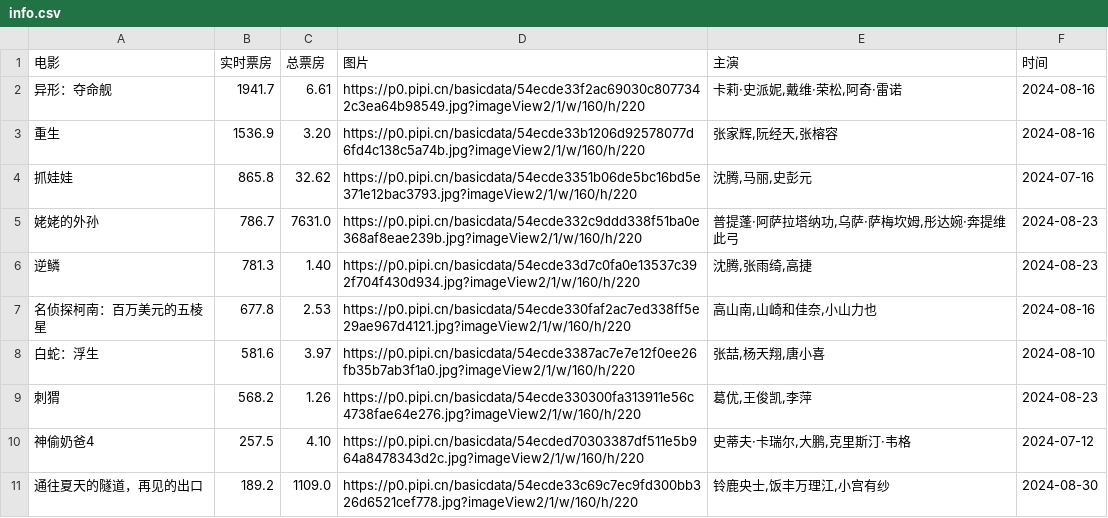
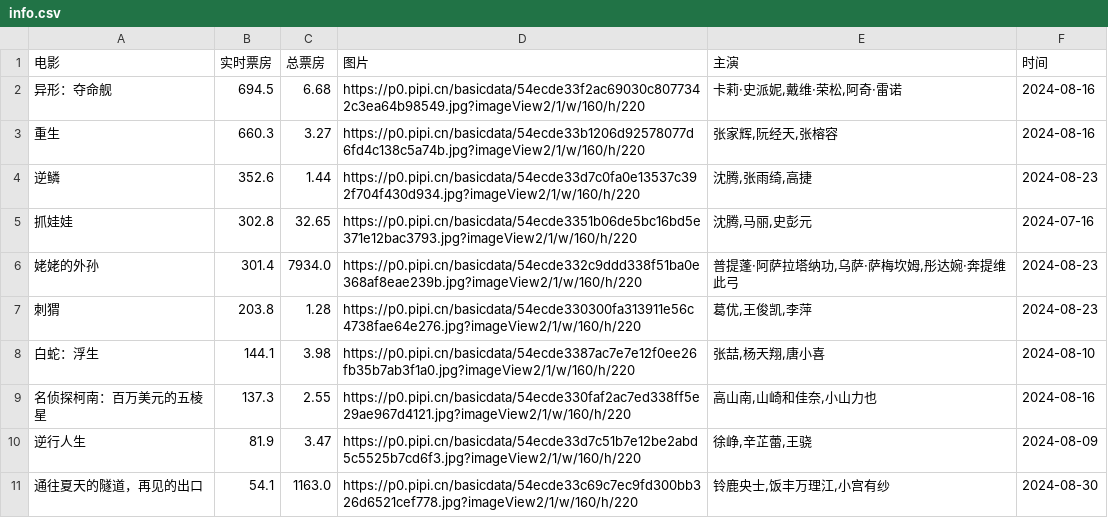
Before and after one commit to CouldWe/MaoYan, a CSV file: info.csv, drawn as a sheet.

```diff
--- a/info.csv
+++ b/info.csv
@@ -1,11 +1,11 @@
 电影,实时票房,总票房,图片,主演,时间
-异形：夺命舰,1941.7,6.61,https://p0.pipi.cn/basicdata/54ecde33f2ac69030c8077342c3ea64b98549.jpg?imageView2/1/w/160/h/220,"卡莉·史派妮,戴维·荣松,阿奇·雷诺",2024-08-16
-重生,1536.9,3.20,https://p0.pipi.cn/basicdata/54ecde33b1206d92578077d6fd4c138c5a74b.jpg?imageView2/1/w/160/h/220,"张家辉,阮经天,张榕容",2024-08-16
-抓娃娃,865.8,32.62,https://p0.pipi.cn/basicdata/54ecde3351b06de5bc16bd5e371e12bac3793.jpg?imageView2/1/w/160/h/220,"沈腾,马丽,史彭元",2024-07-16
-姥姥的外孙,786.7,7631.0,https://p0.pipi.cn/basicdata/54ecde332c9ddd338f51ba0e368af8eae239b.jpg?imageView2/1/w/160/h/220,"普提蓬·阿萨拉塔纳功,乌萨·萨梅坎姆,彤达婉·奔提维此弓",2024-08-23
-逆鳞,781.3,1.40,https://p0.pipi.cn/basicdata/54ecde33d7c0fa0e13537c392f704f430d934.jpg?imageView2/1/w/160/h/220,"沈腾,张雨绮,高捷",2024-08-23
-名侦探柯南：百万美元的五棱星,677.8,2.53,https://p0.pipi.cn/basicdata/54ecde330faf2ac7ed338ff5e29ae967d4121.jpg?imageView2/1/w/160/h/220,"高山南,山崎和佳奈,小山力也",2024-08-16
-白蛇：浮生,581.6,3.97,https://p0.pipi.cn/basicdata/54ecde3387ac7e7e12f0ee26fb35b7ab3f1a0.jpg?imageView2/1/w/160/h/220,"张喆,杨天翔,唐小喜",2024-08-10
-刺猬,568.2,1.26,https://p0.pipi.cn/basicdata/54ecde330300fa313911e56c4738fae64e276.jpg?imageView2/1/w/160/h/220,"葛优,王俊凯,李萍",2024-08-23
-神偷奶爸4,257.5,4.10,https://p0.pipi.cn/basicdata/54ecded70303387df511e5b964a8478343d2c.jpg?imageView2/1/w/160/h/220,"史蒂夫·卡瑞尔,大鹏,克里斯汀·韦格",2024-07-12
-通往夏天的隧道，再见的出口,189.2,1109.0,https://p0.pipi.cn/basicdata/54ecde33c69c7ec9fd300bb326d6521cef778.jpg?imageView2/1/w/160/h/220,"铃鹿央士,饭丰万理江,小宫有纱",2024-08-30
+异形：夺命舰,694.5,6.68,https://p0.pipi.cn/basicdata/54ecde33f2ac69030c8077342c3ea64b98549.jpg?imageView2/1/w/160/h/220,"卡莉·史派妮,戴维·荣松,阿奇·雷诺",2024-08-16
+重生,660.3,3.27,https://p0.pipi.cn/basicdata/54ecde33b1206d92578077d6fd4c138c5a74b.jpg?imageView2/1/w/160/h/220,"张家辉,阮经天,张榕容",2024-08-16
+逆鳞,352.6,1.44,https://p0.pipi.cn/basicdata/54ecde33d7c0fa0e13537c392f704f430d934.jpg?imageView2/1/w/160/h/220,"沈腾,张雨绮,高捷",2024-08-23
+抓娃娃,302.8,32.65,https://p0.pipi.cn/basicdata/54ecde3351b06de5bc16bd5e371e12bac3793.jpg?imageView2/1/w/160/h/220,"沈腾,马丽,史彭元",2024-07-16
+姥姥的外孙,301.4,7934.0,https://p0.pipi.cn/basicdata/54ecde332c9ddd338f51ba0e368af8eae239b.jpg?imageView2/1/w/160/h/220,"普提蓬·阿萨拉塔纳功,乌萨·萨梅坎姆,彤达婉·奔提维此弓",2024-08-23
+刺猬,203.8,1.28,https://p0.pipi.cn/basicdata/54ecde330300fa313911e56c4738fae64e276.jpg?imageView2/1/w/160/h/220,"葛优,王俊凯,李萍",2024-08-23
+白蛇：浮生,144.1,3.98,https://p0.pipi.cn/basicdata/54ecde3387ac7e7e12f0ee26fb35b7ab3f1a0.jpg?imageView2/1/w/160/h/220,"张喆,杨天翔,唐小喜",2024-08-10
+名侦探柯南：百万美元的五棱星,137.3,2.55,https://p0.pipi.cn/basicdata/54ecde330faf2ac7ed338ff5e29ae967d4121.jpg?imageView2/1/w/160/h/220,"高山南,山崎和佳奈,小山力也",2024-08-16
+逆行人生,81.9,3.47,https://p0.pipi.cn/basicdata/54ecde33d7c51b7e12be2abd5c5525b7cd6f3.jpg?imageView2/1/w/160/h/220,"徐峥,辛芷蕾,王骁",2024-08-09
+通往夏天的隧道，再见的出口,54.1,1163.0,https://p0.pipi.cn/basicdata/54ecde33c69c7ec9fd300bb326d6521cef778.jpg?imageView2/1/w/160/h/220,"铃鹿央士,饭丰万理江,小宫有纱",2024-08-30
```
Also changed, not shown: 2 other files.
